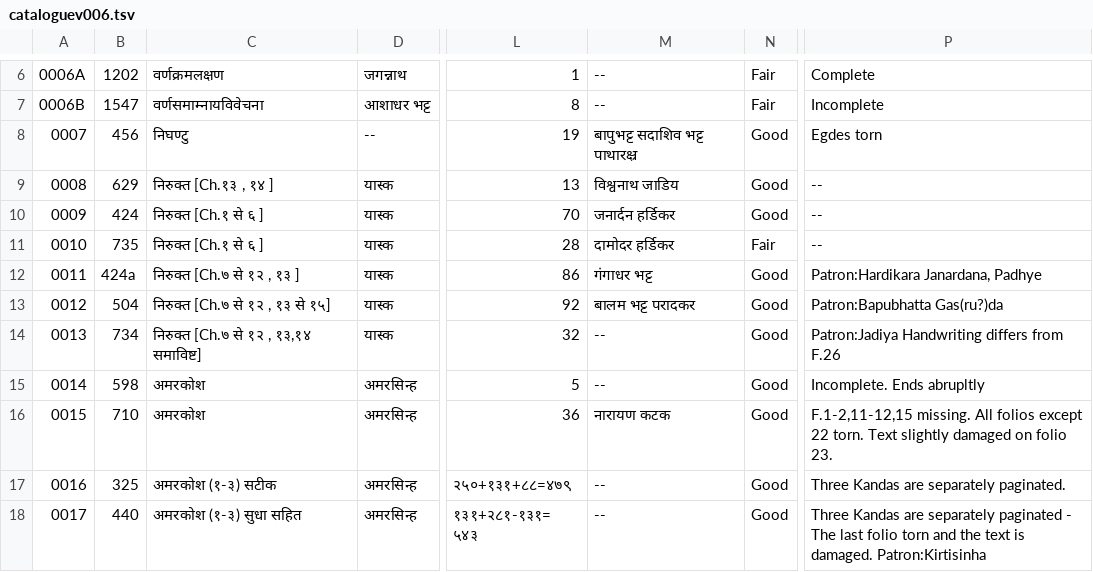
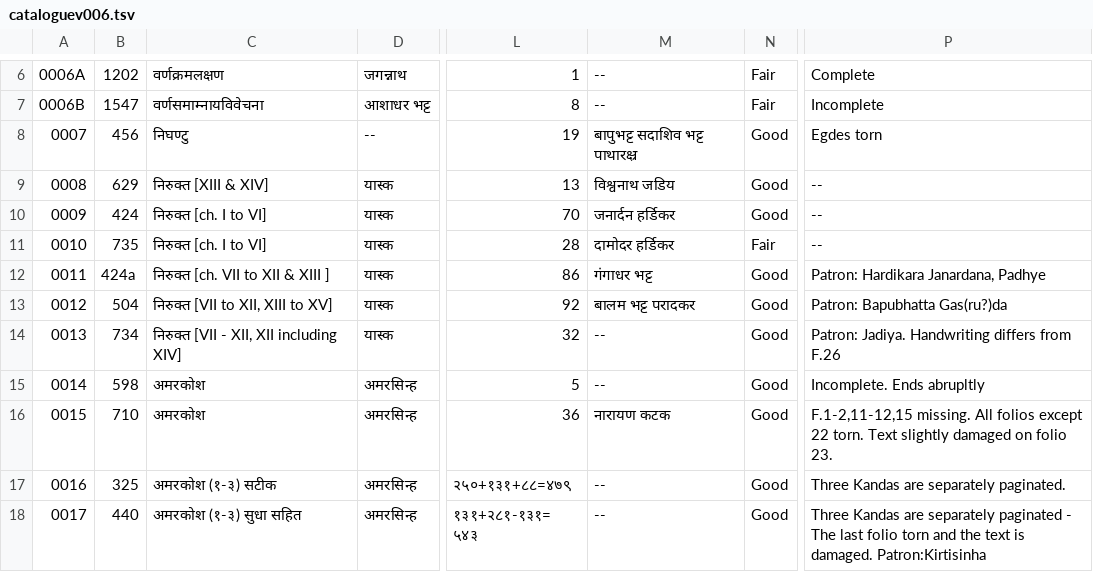
Before and after one commit to drdhaval2785/ChunilalGandhiVidyabhavan, a TSV file: derivedFiles/cataloguev006.tsv, drawn as a sheet; only a part is shown, gaps mark what is left out; the diff names each change by its address in the sheet, - before the commit and + after, or states it on an @@ line.

```diff
--- a/derivedFiles/cataloguev006.tsv
+++ b/derivedFiles/cataloguev006.tsv
-C9: निरुक्त [Ch.१३ , १४ ]
+C9: निरुक्त [XIII & XIV]
-M9: विश्वनाथ जाडिय
+M9: विश्वनाथ जडिय
-C10:C11: निरुक्त [Ch.१ से ६ ]
+C10:C11: निरुक्त [ch. I to VI]
-C12: निरुक्त [Ch.७ से १२ , १३ ]
+C12: निरुक्त [ch. VII to XII & XIII ]
-P12: Patron:Hardikara Janardana, Padhye
+P12: Patron: Hardikara Janardana, Padhye
-C13: निरुक्त [Ch.७ से १२ , १३ से १५]
+C13: निरुक्त [VII to XII, XIII to XV]
-P13: Patron:Bapubhatta Gas(ru?)da
+P13: Patron: Bapubhatta Gas(ru?)da
-C14: निरुक्त [Ch.७ से १२ , १३,१४ समाविष्ट]
+C14: निरुक्त [VII - XII, XII including XIV]
-P14: Patron:Jadiya Handwriting differs from F.26
+P14: Patron: Jadiya. Handwriting differs from F.26
```
Also changed, not shown: 1 other file.
